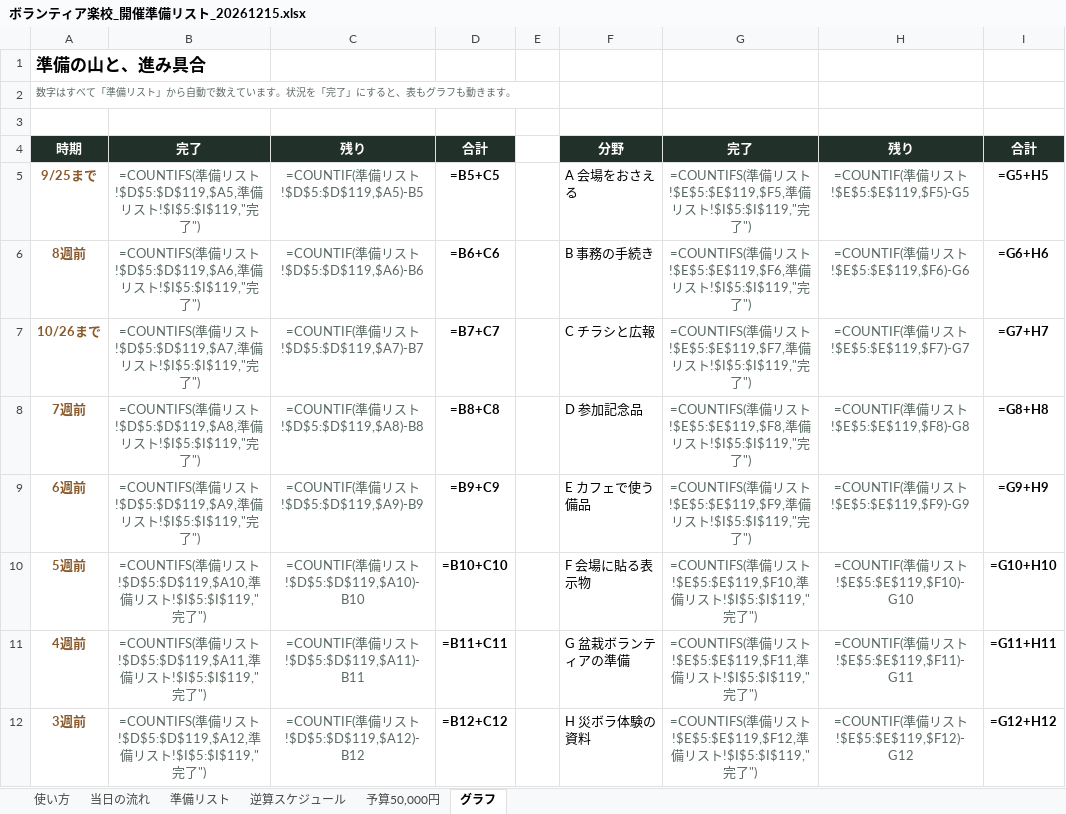
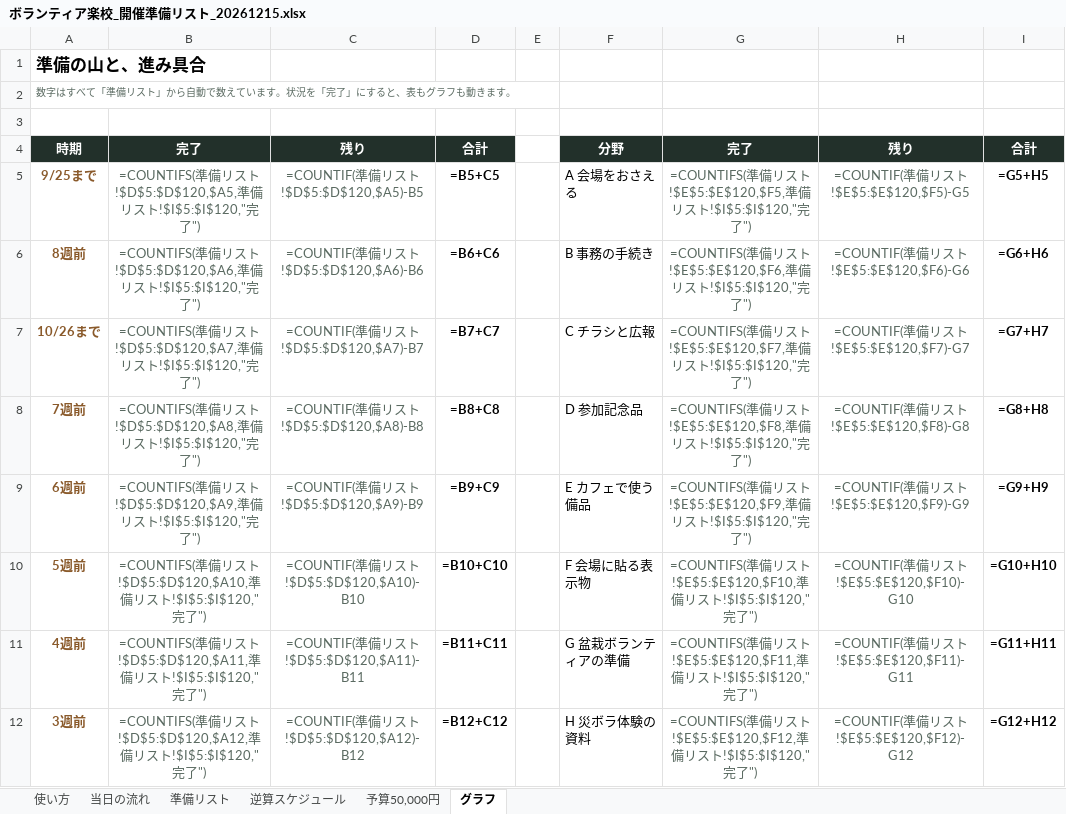
Before and after one commit to akemiblue/boranthia-fukushikyouiku, an Excel workbook: ボランティア楽校_開催準備リスト_20261215.xlsx, sheet グラフ, drawn as a sheet; only a part is shown; values as stored, in another font and other column widths than the file's, no borders; formulas without a stored value are shown as written; charts and pictures not drawn; the diff covers the shown part only; the diff names each change by its address in the sheet, - before the commit and + after, or states it on an @@ line.

```diff
--- a/ボランティア楽校_開催準備リスト_20261215.xlsx (sheet グラフ)
+++ b/ボランティア楽校_開催準備リスト_20261215.xlsx (sheet グラフ)
-B5: …スト!$D$5:$D$119,$A5,準備リスト!$I$5:$I$119,"完了…
+B5: …スト!$D$5:$D$120,$A5,準備リスト!$I$5:$I$120,"完了…
-C5: =COUNTIF(準備リスト!$D$5:$D$119,$A5)-B5
+C5: =COUNTIF(準備リスト!$D$5:$D$120,$A5)-B5
-G5: …スト!$E$5:$E$119,$F5,準備リスト!$I$5:$I$119,"完了…
+G5: …スト!$E$5:$E$120,$F5,準備リスト!$I$5:$I$120,"完了…
-H5: =COUNTIF(準備リスト!$E$5:$E$119,$F5)-G5
+H5: =COUNTIF(準備リスト!$E$5:$E$120,$F5)-G5
-B6: …スト!$D$5:$D$119,$A6,準備リスト!$I$5:$I$119,"完了…
+B6: …スト!$D$5:$D$120,$A6,準備リスト!$I$5:$I$120,"完了…
-C6: =COUNTIF(準備リスト!$D$5:$D$119,$A6)-B6
+C6: =COUNTIF(準備リスト!$D$5:$D$120,$A6)-B6
-G6: …スト!$E$5:$E$119,$F6,準備リスト!$I$5:$I$119,"完了…
+G6: …スト!$E$5:$E$120,$F6,準備リスト!$I$5:$I$120,"完了…
-H6: =COUNTIF(準備リスト!$E$5:$E$119,$F6)-G6
+H6: =COUNTIF(準備リスト!$E$5:$E$120,$F6)-G6
-B7: …スト!$D$5:$D$119,$A7,準備リスト!$I$5:$I$119,"完了…
+B7: …スト!$D$5:$D$120,$A7,準備リスト!$I$5:$I$120,"完了…
-C7: =COUNTIF(準備リスト!$D$5:$D$119,$A7)-B7
+C7: =COUNTIF(準備リスト!$D$5:$D$120,$A7)-B7
-G7: …スト!$E$5:$E$119,$F7,準備リスト!$I$5:$I$119,"完了…
+G7: …スト!$E$5:$E$120,$F7,準備リスト!$I$5:$I$120,"完了…
-H7: =COUNTIF(準備リスト!$E$5:$E$119,$F7)-G7
+H7: =COUNTIF(準備リスト!$E$5:$E$120,$F7)-G7
-B8: …スト!$D$5:$D$119,$A8,準備リスト!$I$5:$I$119,"完了…
+B8: …スト!$D$5:$D$120,$A8,準備リスト!$I$5:$I$120,"完了…
-C8: =COUNTIF(準備リスト!$D$5:$D$119,$A8)-B8
+C8: =COUNTIF(準備リスト!$D$5:$D$120,$A8)-B8
-G8: …スト!$E$5:$E$119,$F8,準備リスト!$I$5:$I$119,"完了…
+G8: …スト!$E$5:$E$120,$F8,準備リスト!$I$5:$I$120,"完了…
-H8: =COUNTIF(準備リスト!$E$5:$E$119,$F8)-G8
+H8: =COUNTIF(準備リスト!$E$5:$E$120,$F8)-G8
-B9: …スト!$D$5:$D$119,$A9,準備リスト!$I$5:$I$119,"完了…
+B9: …スト!$D$5:$D$120,$A9,準備リスト!$I$5:$I$120,"完了…
-C9: =COUNTIF(準備リスト!$D$5:$D$119,$A9)-B9
+C9: =COUNTIF(準備リスト!$D$5:$D$120,$A9)-B9
-G9: …スト!$E$5:$E$119,$F9,準備リスト!$I$5:$I$119,"完了…
+G9: …スト!$E$5:$E$120,$F9,準備リスト!$I$5:$I$120,"完了…
-H9: =COUNTIF(準備リスト!$E$5:$E$119,$F9)-G9
+H9: =COUNTIF(準備リスト!$E$5:$E$120,$F9)-G9
-B10: …スト!$D$5:$D$119,$A10,準備リスト!$I$5:$I$119,"完了…
+B10: …スト!$D$5:$D$120,$A10,準備リスト!$I$5:$I$120,"完了…
-C10: =COUNTIF(準備リスト!$D$5:$D$119,$A10)-B10
+C10: =COUNTIF(準備リスト!$D$5:$D$120,$A10)-B10
-G10: …スト!$E$5:$E$119,$F10,準備リスト!$I$5:$I$119,"完了…
+G10: …スト!$E$5:$E$120,$F10,準備リスト!$I$5:$I$120,"完了…
-H10: =COUNTIF(準備リスト!$E$5:$E$119,$F10)-G10
+H10: =COUNTIF(準備リスト!$E$5:$E$120,$F10)-G10
-B11: …スト!$D$5:$D$119,$A11,準備リスト!$I$5:$I$119,"完了…
+B11: …スト!$D$5:$D$120,$A11,準備リスト!$I$5:$I$120,"完了…
-C11: =COUNTIF(準備リスト!$D$5:$D$119,$A11)-B11
+C11: =COUNTIF(準備リスト!$D$5:$D$120,$A11)-B11
-G11: …スト!$E$5:$E$119,$F11,準備リスト!$I$5:$I$119,"完了…
+G11: …スト!$E$5:$E$120,$F11,準備リスト!$I$5:$I$120,"完了…
-H11: =COUNTIF(準備リスト!$E$5:$E$119,$F11)-G11
+H11: =COUNTIF(準備リスト!$E$5:$E$120,$F11)-G11
-B12: …スト!$D$5:$D$119,$A12,準備リスト!$I$5:$I$119,"完了…
+B12: …スト!$D$5:$D$120,$A12,準備リスト!$I$5:$I$120,"完了…
-C12: =COUNTIF(準備リスト!$D$5:$D$119,$A12)-B12
+C12: =COUNTIF(準備リスト!$D$5:$D$120,$A12)-B12
-G12: …スト!$E$5:$E$119,$F12,準備リスト!$I$5:$I$119,"完了…
+G12: …スト!$E$5:$E$120,$F12,準備リスト!$I$5:$I$120,"完了…
-H12: =COUNTIF(準備リスト!$E$5:$E$119,$F12)-G12
+H12: =COUNTIF(準備リスト!$E$5:$E$120,$F12)-G12
```
Also changed, not shown: 22 edited cells elsewhere in this sheet, sheet 準備リスト, sheet 逆算スケジュール, sheet 予算50,000円, sheet 使い方, 4 other files.
